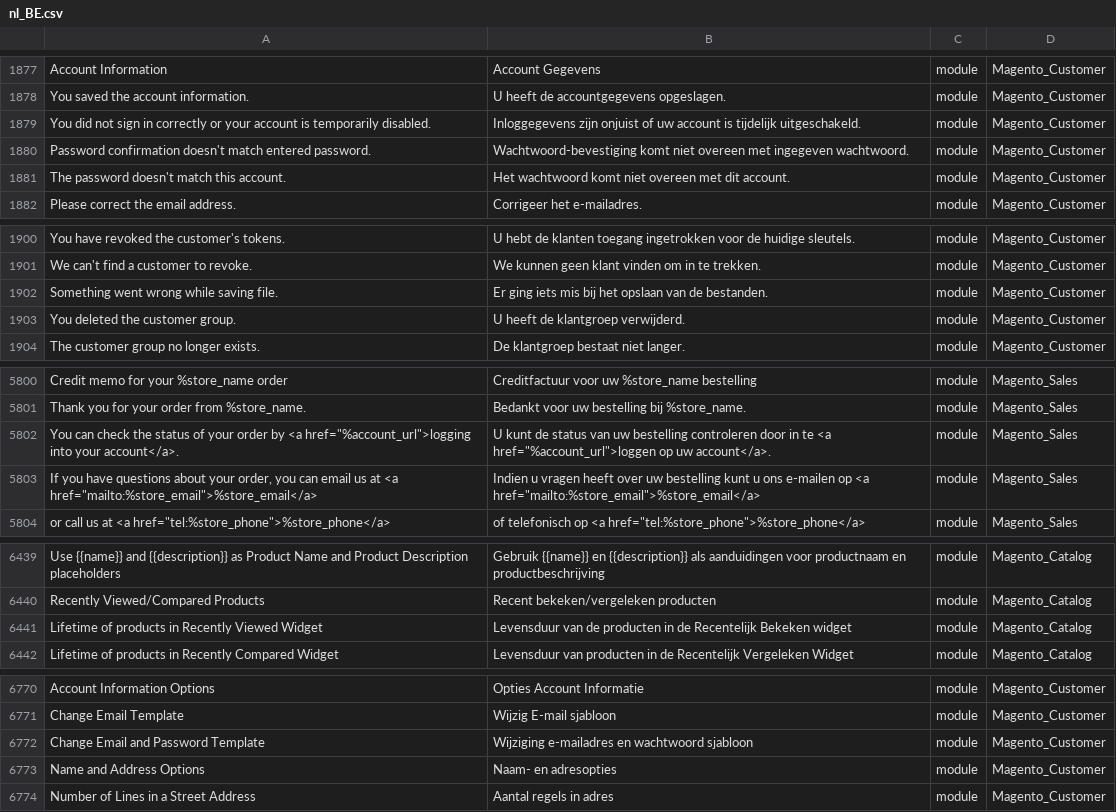
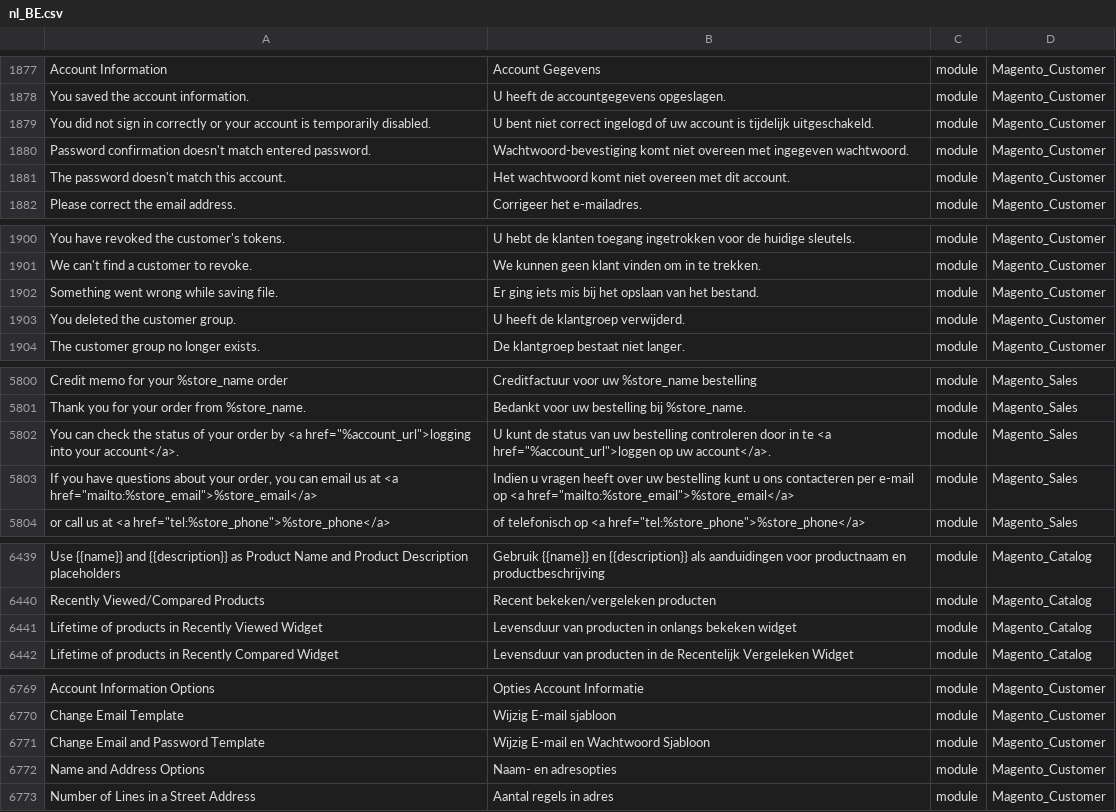
Before and after one commit to Magento2Translations/language_nl_be, a CSV file: nl_BE.csv, drawn as a sheet; only a part is shown, gaps mark what is left out; addresses are those after the commit; the diff covers the shown part only; the diff names each change by its address in the sheet, - before the commit and + after, or states it on an @@ line.

```diff
--- a/nl_BE.csv
+++ b/nl_BE.csv
-B1879: Inloggegevens zijn onjuist of uw…
+B1879: U bent niet correct ingelogd of uw…
-B1902: …opslaan van de bestanden.
+B1902: …opslaan van het bestand.
-B5803: …u ons e-mailen op <a…
+B5803: …u ons contacteren per e-mail op <a…
-B6441: Levensduur van de producten in de Recentelijk Bekeken widget
+B6441: Levensduur van producten in onlangs bekeken widget
-B6771: Wijziging e-mailadres en wachtwoord sjabloon
+B6771: Wijzig E-mail en Wachtwoord Sjabloon
```
Also changed, not shown: 1 removed row and 7 edited cells elsewhere in this file, 1 other file.
